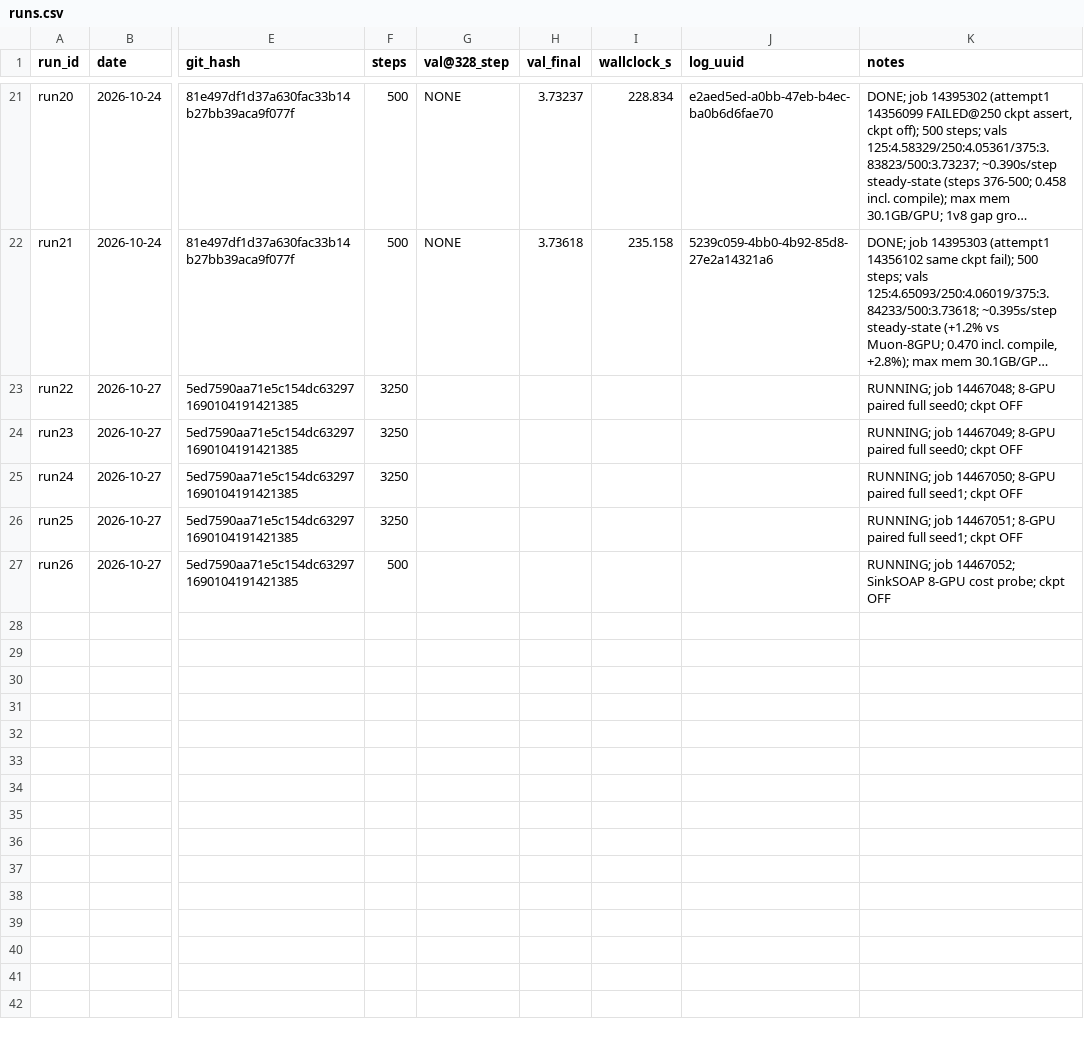
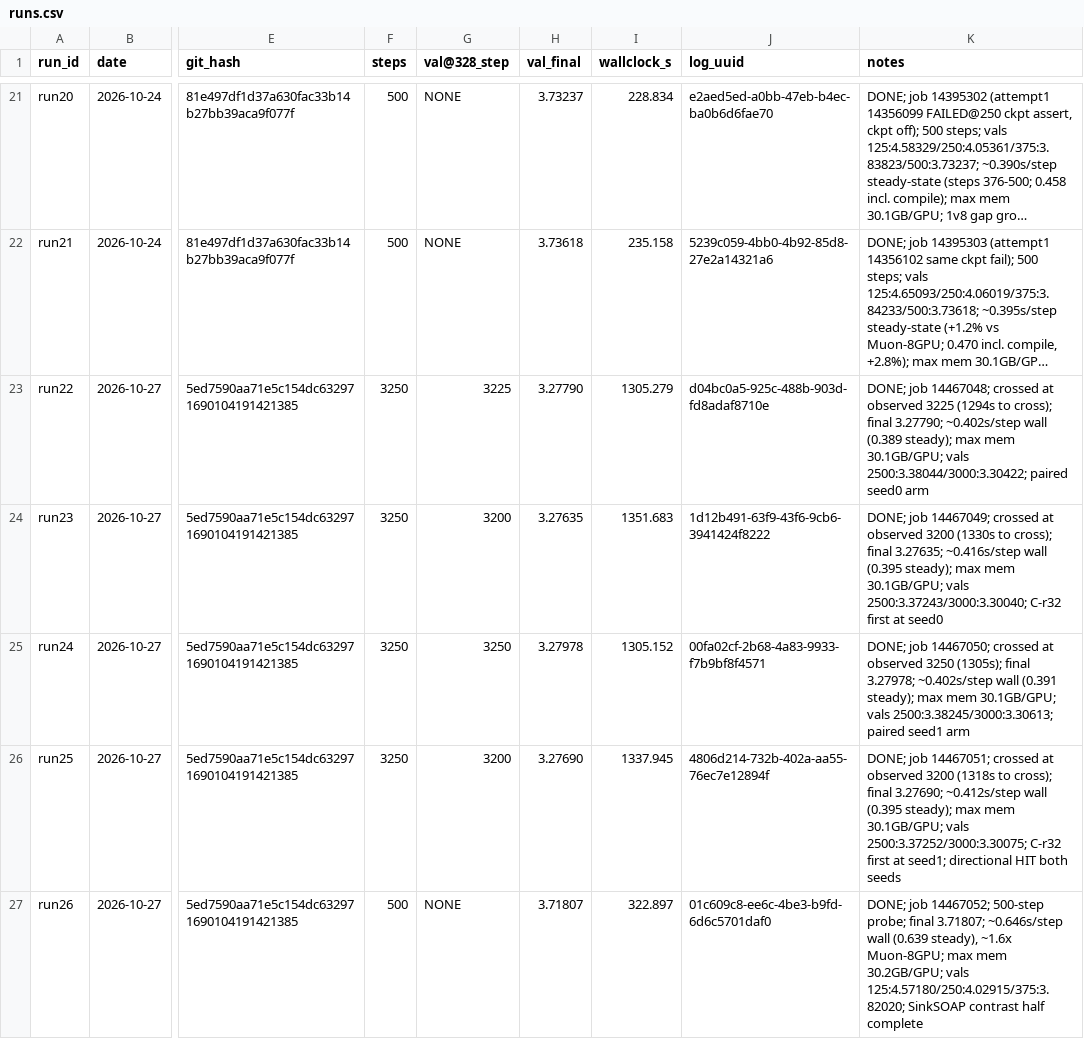
Before and after one commit to ShaunakMoghe/muon-soap-hybrid, a CSV file: runs/runs.csv, drawn as a sheet; only a part is shown, gaps mark what is left out; long unchanged cells end in …; the diff names each change by its address in the sheet, - before the commit and + after, or states it on an @@ line.

Commit message:
8-GPU batch: directional HIT both seeds, SinkSOAP 1.6x, 1v8 gap was schedule confound
C-r32 crosses before Muon at seed0 (3200<3225) and seed1 (3200<3250). SinkSOAP 0.64 s/step at 8 GPUs. Free test: 8-GPU Muon inside 1-GPU seed range; probe gap traced to cooldown schedule, gate lifted.

```diff
--- a/runs/runs.csv
+++ b/runs/runs.csv
-G23 (val@328_step): (empty)
+G23 (val@328_step): 3225
-H23 (val_final): (empty)
+H23 (val_final): 3.27790
-I23 (wallclock_s): (empty)
+I23 (wallclock_s): 1305.279
-J23 (log_uuid): (empty)
+J23 (log_uuid): d04bc0a5-925c-488b-903d-fd8adaf8710e
-K23 (notes): RUNNING; job 14467048; 8-GPU paired full seed0; ckpt OFF
+K23 (notes): DONE; job 14467048; crossed at observed 3225 (1294s to cross); final 3.27790; ~0.402s/step wall (0.389 steady); max mem 30.1GB/GPU; vals 2500:3.38044/3000:3.30422; paired seed0 arm
-G24 (val@328_step): (empty)
+G24 (val@328_step): 3200
-H24 (val_final): (empty)
+H24 (val_final): 3.27635
-I24 (wallclock_s): (empty)
+I24 (wallclock_s): 1351.683
-J24 (log_uuid): (empty)
+J24 (log_uuid): 1d12b491-63f9-43f6-9cb6-3941424f8222
-K24 (notes): RUNNING; job 14467049; 8-GPU paired full seed0; ckpt OFF
+K24 (notes): DONE; job 14467049; crossed at observed 3200 (1330s to cross); final 3.27635; ~0.416s/step wall (0.395 steady); max mem 30.1GB/GPU; vals 2500:3.37243/3000:3.30040; C-r32 first at seed0
-G25 (val@328_step): (empty)
+G25 (val@328_step): 3250
-H25 (val_final): (empty)
+H25 (val_final): 3.27978
-I25 (wallclock_s): (empty)
+I25 (wallclock_s): 1305.152
-J25 (log_uuid): (empty)
+J25 (log_uuid): 00fa02cf-2b68-4a83-9933-f7b9bf8f4571
-K25 (notes): RUNNING; job 14467050; 8-GPU paired full seed1; ckpt OFF
+K25 (notes): DONE; job 14467050; crossed at observed 3250 (1305s); final 3.27978; ~0.402s/step wall (0.391 steady); max mem 30.1GB/GPU; vals 2500:3.38245/3000:3.30613; paired seed1 arm
-G26 (val@328_step): (empty)
+G26 (val@328_step): 3200
-H26 (val_final): (empty)
+H26 (val_final): 3.27690
-I26 (wallclock_s): (empty)
+I26 (wallclock_s): 1337.945
-J26 (log_uuid): (empty)
+J26 (log_uuid): 4806d214-732b-402a-aa55-76ec7e12894f
-K26 (notes): RUNNING; job 14467051; 8-GPU paired full seed1; ckpt OFF
+K26 (notes): DONE; job 14467051; crossed at observed 3200 (1318s to cross); final 3.27690; ~0.412s/step wall (0.395 steady); max mem 30.1GB/GPU; vals 2500:3.37252/3000:3.30075; C-r32 first at seed1; directional HIT both seeds
-G27 (val@328_step): (empty)
+G27 (val@328_step): NONE
-H27 (val_final): (empty)
+H27 (val_final): 3.71807
-I27 (wallclock_s): (empty)
+I27 (wallclock_s): 322.897
-J27 (log_uuid): (empty)
+J27 (log_uuid): 01c609c8-ee6c-4be3-b9fd-6d6c5701daf0
-K27 (notes): RUNNING; job 14467052; SinkSOAP 8-GPU cost probe; ckpt OFF
+K27 (notes): DONE; job 14467052; 500-step probe; final 3.71807; ~0.646s/step wall (0.639 steady), ~1.6x Muon-8GPU; max mem 30.2GB/GPU; vals 125:4.57180/250:4.02915/375:3.82020; SinkSOAP contrast half complete
```
Also changed, not shown: 12 other files.
